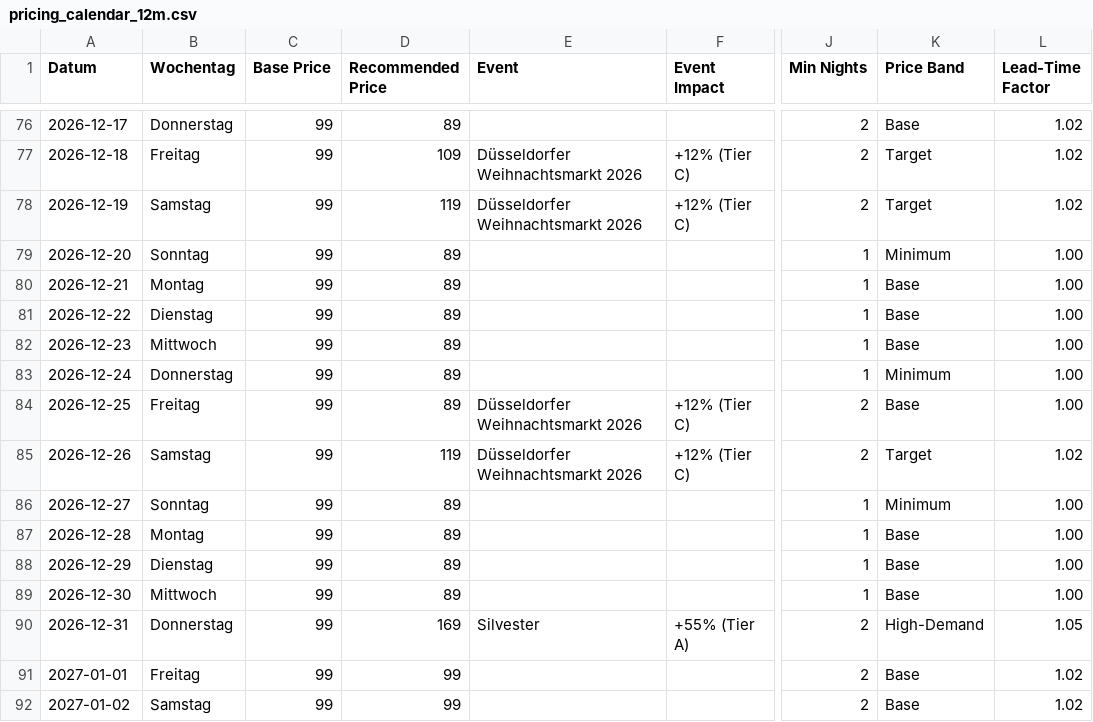
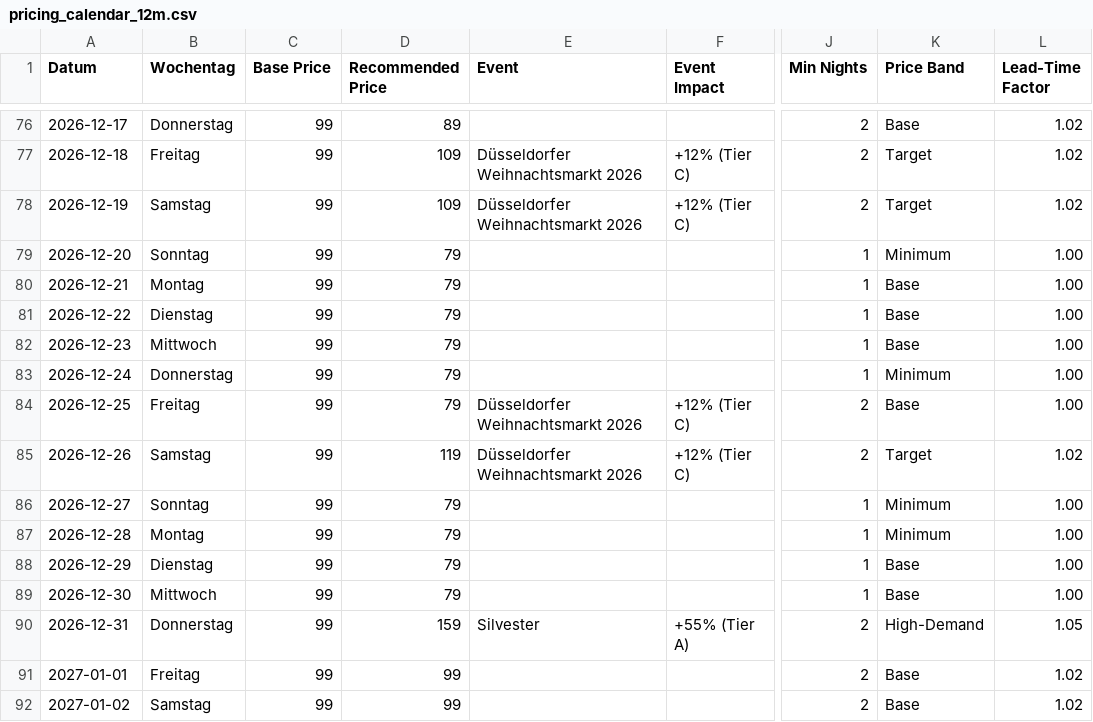
Before and after one commit to marketingmkeu-arch/MKEU-Ecom, a CSV file: airbnb-pricing/output/pricing_calendar_12m.csv, drawn as a sheet; only a part is shown, gaps mark what is left out; the diff covers the shown part only; the diff names each change by its address in the sheet, - before the commit and + after, or states it on an @@ line.

```diff
--- a/airbnb-pricing/output/pricing_calendar_12m.csv
+++ b/airbnb-pricing/output/pricing_calendar_12m.csv
-D78 (Recommended Price): 119
+D78 (Recommended Price): 109
-D79:D84 (Recommended Price): 89
+D79:D84 (Recommended Price): 79
-D86:D89 (Recommended Price): 89
+D86:D89 (Recommended Price): 79
-K87 (Price Band): Base
+K87 (Price Band): Minimum
-D90 (Recommended Price): 169
+D90 (Recommended Price): 159
```
Also changed, not shown: 177 edited cells elsewhere in this file, airbnb-pricing/data/raw/comps/comp_listings.csv, 4 other files.
